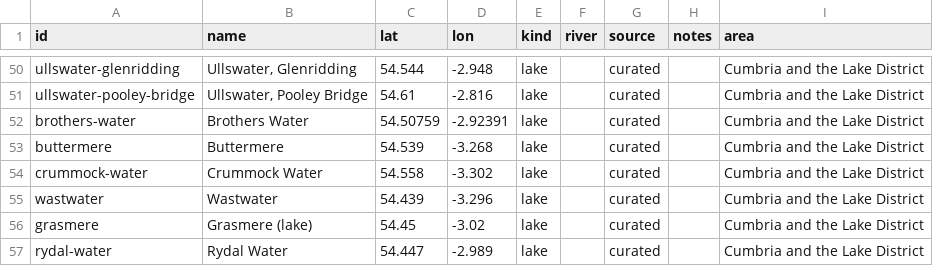
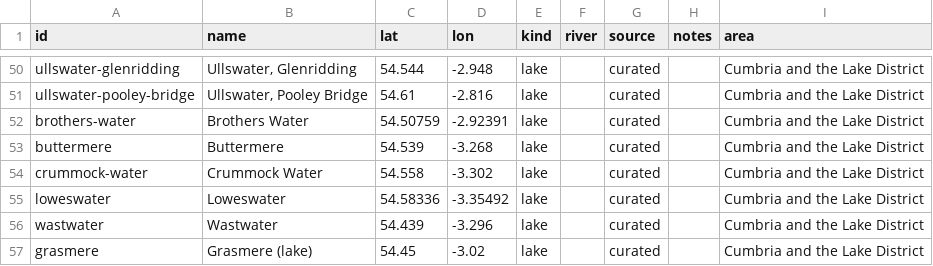
Before and after one commit to ethanbuckley/swimsignal, a CSV file: spots.csv, drawn as a sheet; only a part is shown, gaps mark what is left out; the shorter side is filled out with more unchanged rows; the diff names each change by its address in the sheet, - before the commit and + after, or states it on an @@ line.

Commit message:
Spots: Loweswater (park authority lists swimming; no monitored overflow upstream)
A curated lake at the representative point of the EA's WFD polygon GB31228986 (54.58336, -3.35492). Rule 4: the
Lake District park authority's lakes guide lists "Swimming: yes" at Loweswater (read 28 Oct 2026), lake-wide. The
build finds the polygon at the spot by place and by name. No monitored overflow upstream, 19 Open-Meteo calls a day
(spot_cost on the real network at a point in the same polygon and rain cell; the test checks both). Guide: Maggie's
Bridge car park (National Trust) and the park's rules. Bassenthwaite is left out on purpose and the doc says why.

Tests: tests/test_loweswater.py (5). node 683 pass; pytest 1,676 passed.

```diff
--- a/spots.csv
+++ b/spots.csv
+row 55: loweswater | Loweswater | 54.58336 | -3.35492 | lake |  | curated |  | Cumbria and the Lake District
```
Also changed, not shown: 3 other files.
